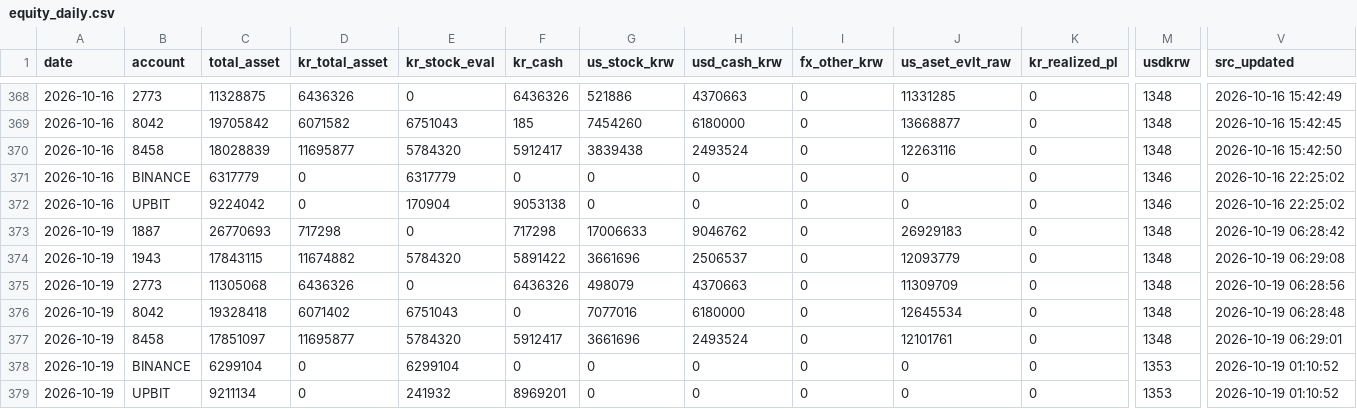
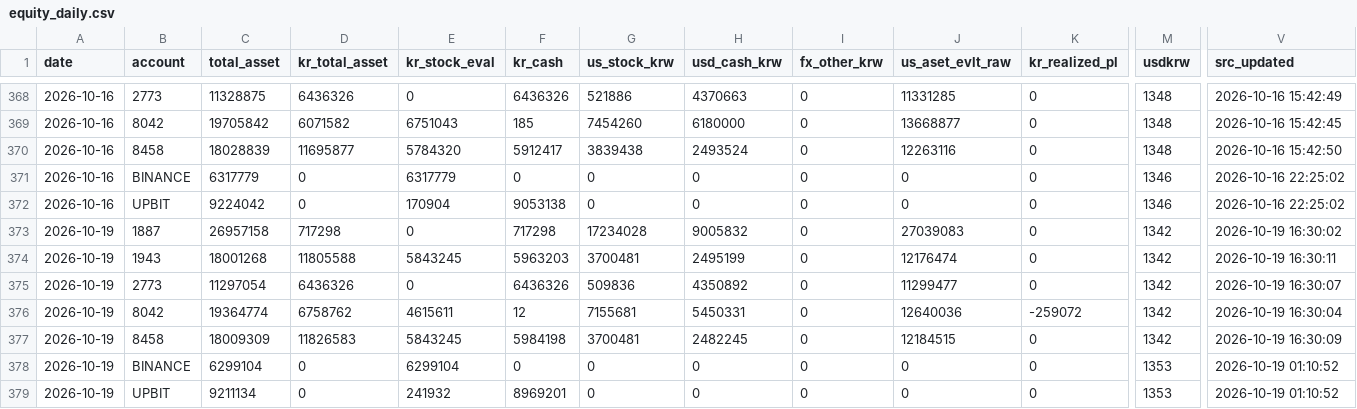
Before and after one commit to momentum79/report-us, a CSV file: equity_daily.csv, drawn as a sheet; only a part is shown, gaps mark what is left out; removed rows and columns are numbered as before the commit, all else as after; rows hold the shown columns only; the diff names each change by its address in the sheet, - before the commit and + after, or states it on an @@ line.

```diff
--- a/equity_daily.csv
+++ b/equity_daily.csv
-C373 (total_asset): 26770693
+C373 (total_asset): 26957158
-G373 (us_stock_krw): 17006633
+G373 (us_stock_krw): 17234028
-H373 (usd_cash_krw): 9046762
+H373 (usd_cash_krw): 9005832
-J373 (us_aset_evlt_raw): 26929183
+J373 (us_aset_evlt_raw): 27039083
-M373:M375 (usdkrw): 1348
+M373:M375 (usdkrw): 1342
-V373 (src_updated): 2026-10-19 06:28:42
+V373 (src_updated): 2026-10-19 16:30:02
-C374 (total_asset): 17843115
+C374 (total_asset): 18001268
-D374 (kr_total_asset): 11674882
+D374 (kr_total_asset): 11805588
-E374 (kr_stock_eval): 5784320
+E374 (kr_stock_eval): 5843245
-F374 (kr_cash): 5891422
+F374 (kr_cash): 5963203
-G374 (us_stock_krw): 3661696
+G374 (us_stock_krw): 3700481
-H374 (usd_cash_krw): 2506537
+H374 (usd_cash_krw): 2495199
-J374 (us_aset_evlt_raw): 12093779
+J374 (us_aset_evlt_raw): 12176474
-V374 (src_updated): 2026-10-19 06:29:08
+V374 (src_updated): 2026-10-19 16:30:11
-C375 (total_asset): 11305068
+C375 (total_asset): 11297054
-G375 (us_stock_krw): 498079
+G375 (us_stock_krw): 509836
-H375 (usd_cash_krw): 4370663
+H375 (usd_cash_krw): 4350892
-J375 (us_aset_evlt_raw): 11309709
+J375 (us_aset_evlt_raw): 11299477
-V375 (src_updated): 2026-10-19 06:28:56
+V375 (src_updated): 2026-10-19 16:30:07
-row 376: 2026-10-19 | 8042 | 19328418 | 6071402 | 6751043 | 0 | 7077016 | 6180000 | 0 | 12645534 | 0 | 1348 | 2026-10-19 06:28:48
+row 376: 2026-10-19 | 8042 | 19364774 | 6758762 | 4615611 | 12 | 7155681 | 5450331 | 0 | 12640036 | -259072 | 1342 | 2026-10-19 16:30:04
-C377 (total_asset): 17851097
+C377 (total_asset): 18009309
-D377 (kr_total_asset): 11695877
+D377 (kr_total_asset): 11826583
-E377 (kr_stock_eval): 5784320
+E377 (kr_stock_eval): 5843245
-F377 (kr_cash): 5912417
+F377 (kr_cash): 5984198
-G377 (us_stock_krw): 3661696
+G377 (us_stock_krw): 3700481
-H377 (usd_cash_krw): 2493524
+H377 (usd_cash_krw): 2482245
-J377 (us_aset_evlt_raw): 12101761
+J377 (us_aset_evlt_raw): 12184515
-M377 (usdkrw): 1348
+M377 (usdkrw): 1342
-V377 (src_updated): 2026-10-19 06:29:01
+V377 (src_updated): 2026-10-19 16:30:09
```
Also changed, not shown: 7 other files.
